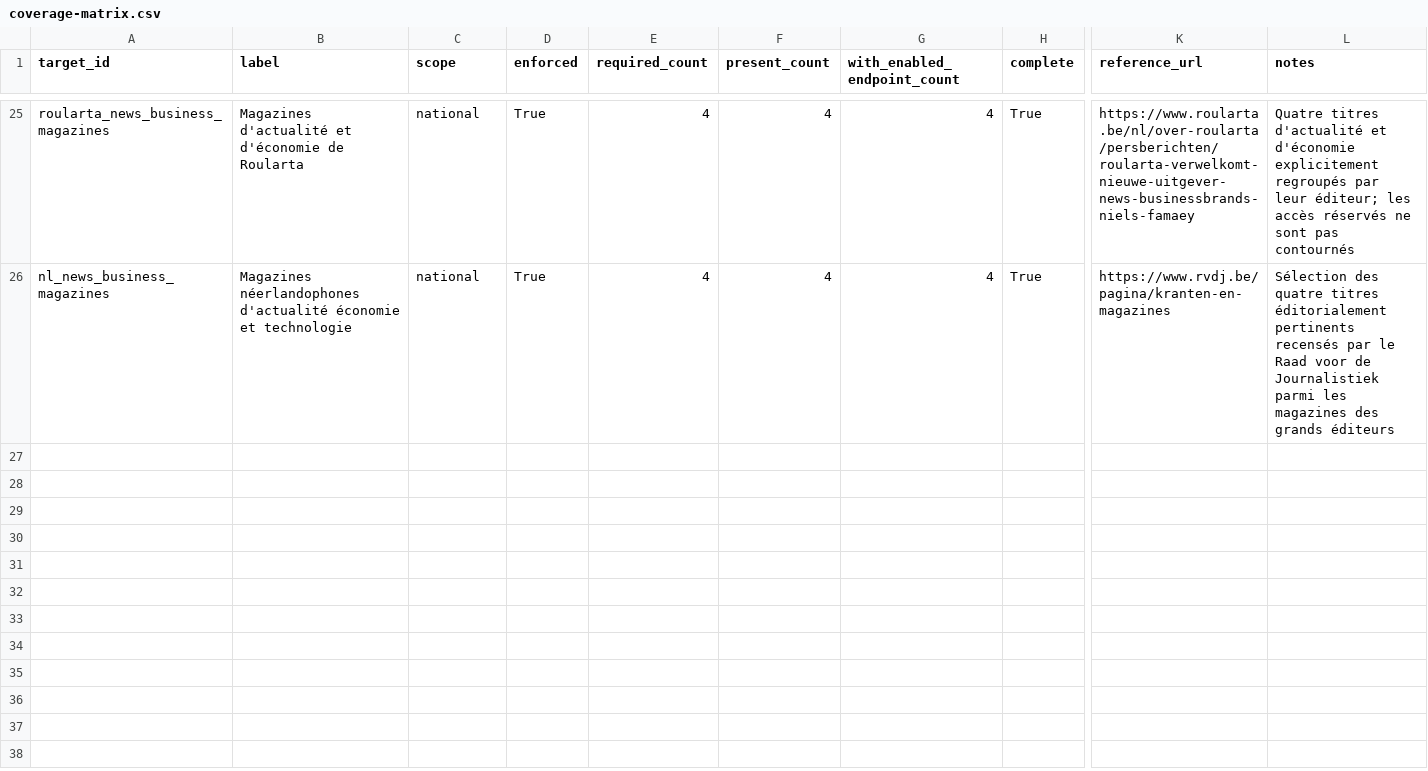
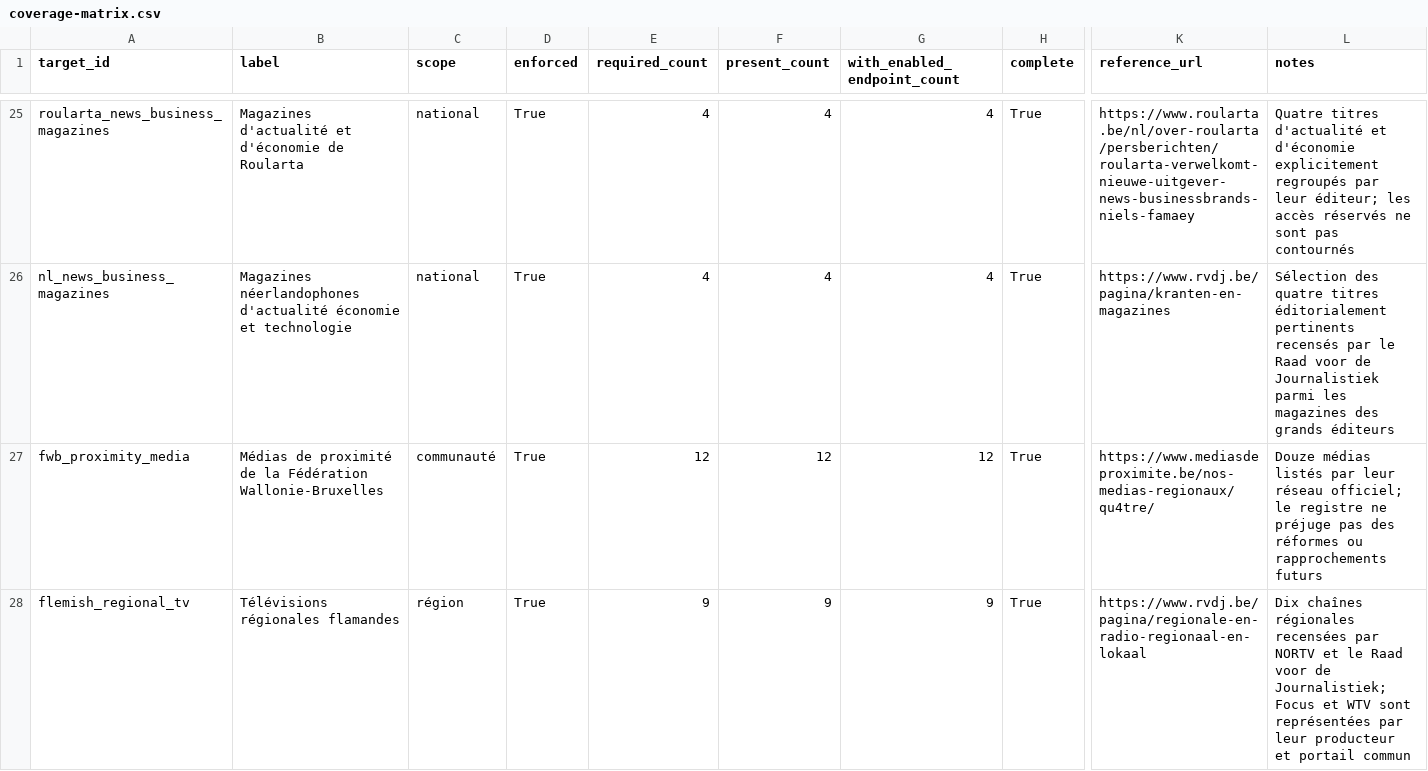
Before and after one commit to corentinlrnt/veille-redaction-belge, a CSV file: reports/coverage-matrix.csv, drawn as a sheet; only a part is shown, gaps mark what is left out; rows hold the shown columns only; the diff names each change by its address in the sheet, - before the commit and + after, or states it on an @@ line.

```diff
--- a/reports/coverage-matrix.csv
+++ b/reports/coverage-matrix.csv
+row 27: fwb_proximity_media | Médias de proximité de la Fédération Wallonie-Bruxelles | communauté | True | 12 | 12 | 12 | True | https://www.mediasdeproximite.be/nos-medias-regionaux/qu4tre/ | Douze médias listés par leur réseau officiel; le registre ne préjuge pas des réformes ou rapprochements futurs
+row 28: flemish_regional_tv | Télévisions régionales flamandes | région | True | 9 | 9 | 9 | True | https://www.rvdj.be/pagina/regionale-en-radio-regionaal-en-lokaal | Dix chaînes régionales recensées par NORTV et le Raad voor de Journalistiek; Focus et WTV sont représentées par leur producteur et portail commun
```
Also changed, not shown: data/coverage_targets.csv, data/endpoints.csv, 7 other files.
